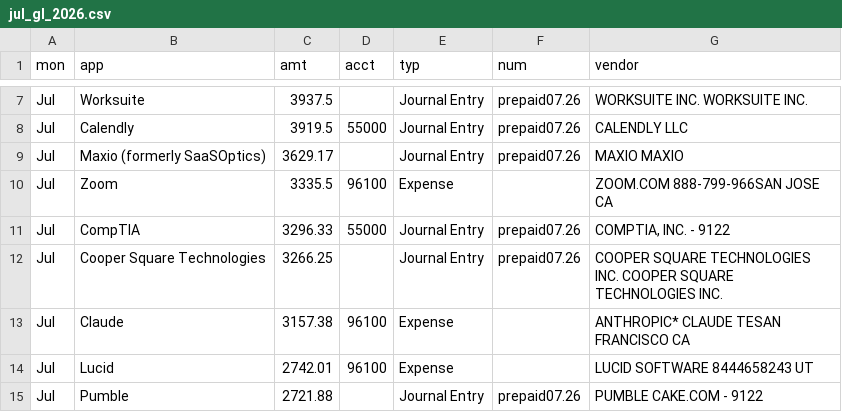
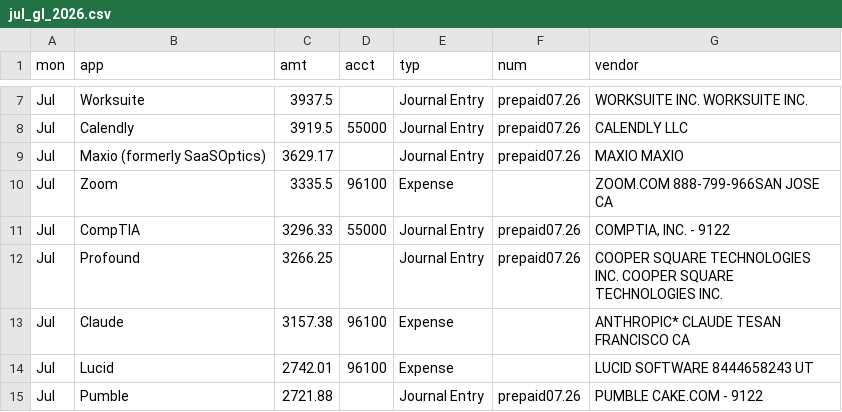
Before and after one commit to correlation-one/Tech-Ops-SaaS-Dashboard, a CSV file: jul_gl_2026.csv, drawn as a sheet; only a part is shown, gaps mark what is left out.

```diff
--- a/jul_gl_2026.csv
+++ b/jul_gl_2026.csv
@@ -11,3 +11,3 @@ Jul,Zoom,3335.5,96100,Expense,,ZOOM.COM 888-799-966SAN JOSE CA
 Jul,CompTIA,3296.33,55000,Journal Entry,prepaid07.26,"COMPTIA, INC. - 9122"
-Jul,Cooper Square Technologies,3266.25,,Journal Entry,prepaid07.26,COOPER SQUARE TECHNOLOGIES INC. COOPER SQUARE TECHNOLOGIES INC.
+Jul,Profound,3266.25,,Journal Entry,prepaid07.26,COOPER SQUARE TECHNOLOGIES INC. COOPER SQUARE TECHNOLOGIES INC.
 Jul,Claude,3157.38,96100,Expense,,ANTHROPIC* CLAUDE TESAN FRANCISCO CA
```
Also changed, not shown: jun_gl_2026.csv, may_gl_2026.csv, 8 other files.
